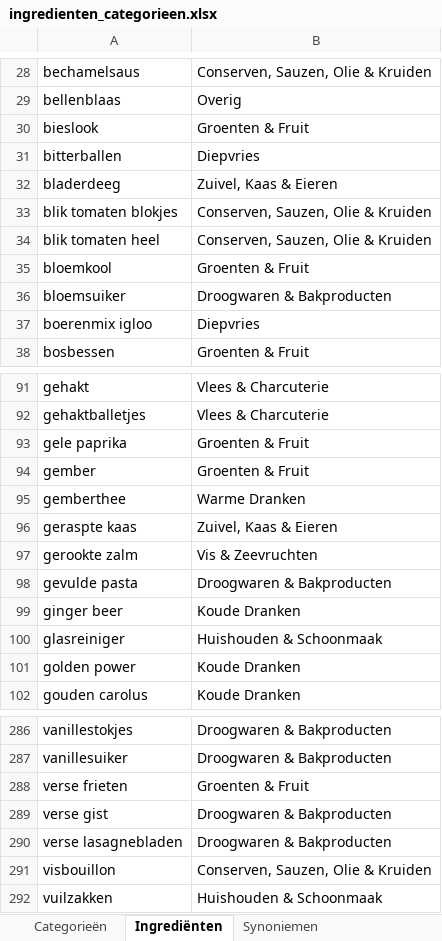
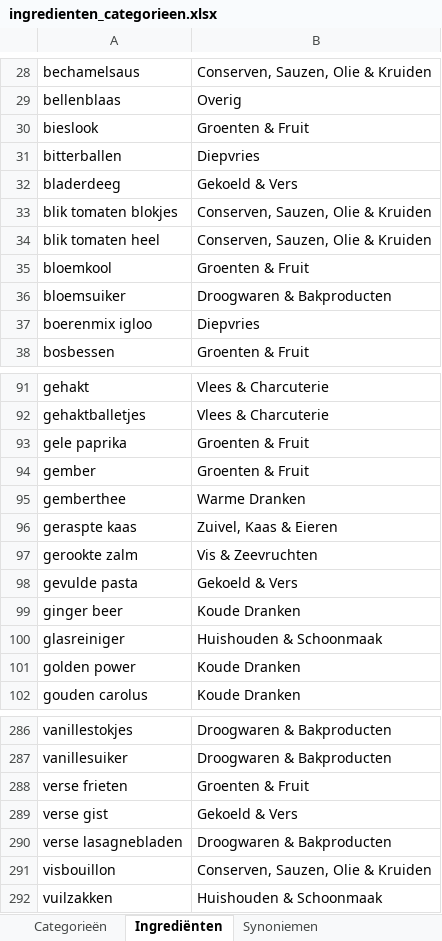
Before and after one commit to kristoflesaffre/ShoppingList, an Excel workbook: public/images/items/ingredienten_categorieen.xlsx, sheet Ingrediënten, drawn as a sheet; only a part is shown, gaps mark what is left out; values as stored, in another font and other column widths than the file's, no borders; the diff covers the shown part only; the diff names each change by its address in the sheet, - before the commit and + after, or states it on an @@ line.

```diff
--- a/public/images/items/ingredienten_categorieen.xlsx (sheet Ingrediënten)
+++ b/public/images/items/ingredienten_categorieen.xlsx (sheet Ingrediënten)
-B32: Zuivel, Kaas & Eieren
+B32: Gekoeld & Vers
-B98: Droogwaren & Bakproducten
+B98: Gekoeld & Vers
-B289: Droogwaren & Bakproducten
+B289: Gekoeld & Vers
```
Also changed, not shown: 51 added rows and 2 edited cells elsewhere in this sheet, sheet Categorieën, 2 other files.
